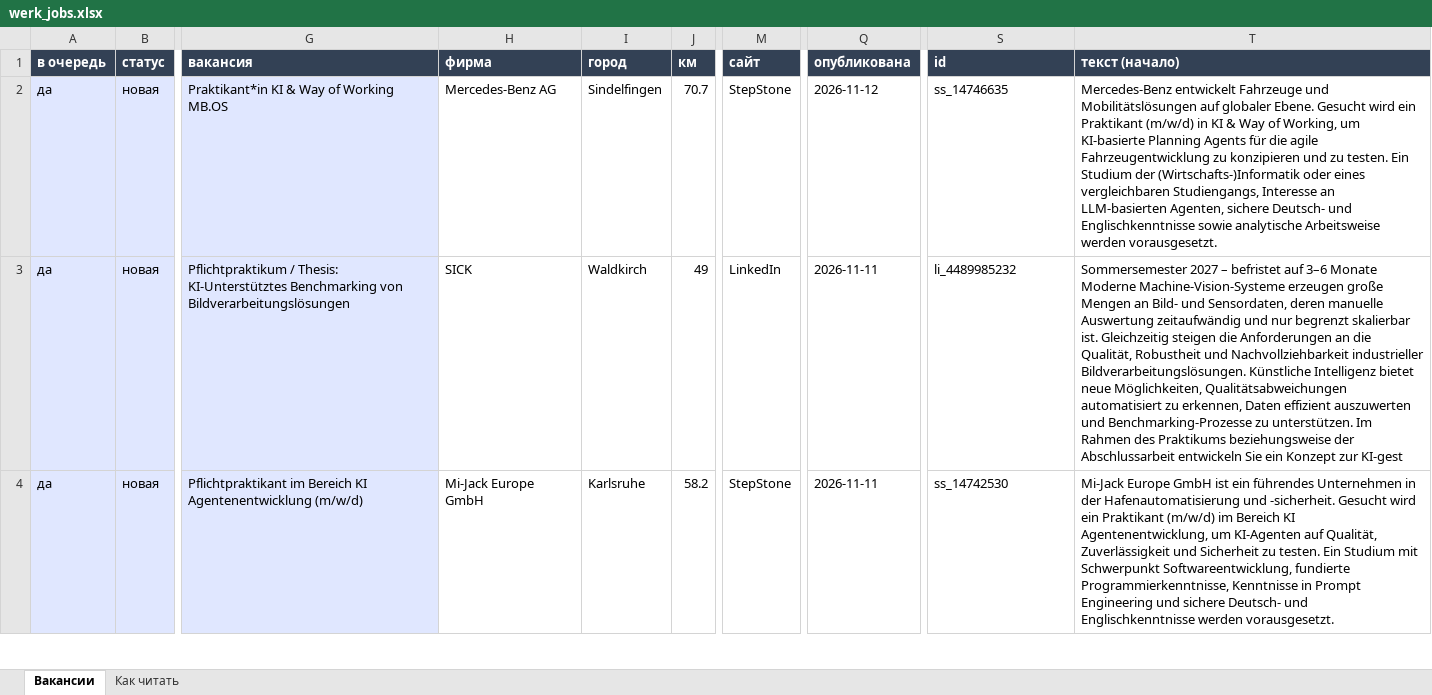
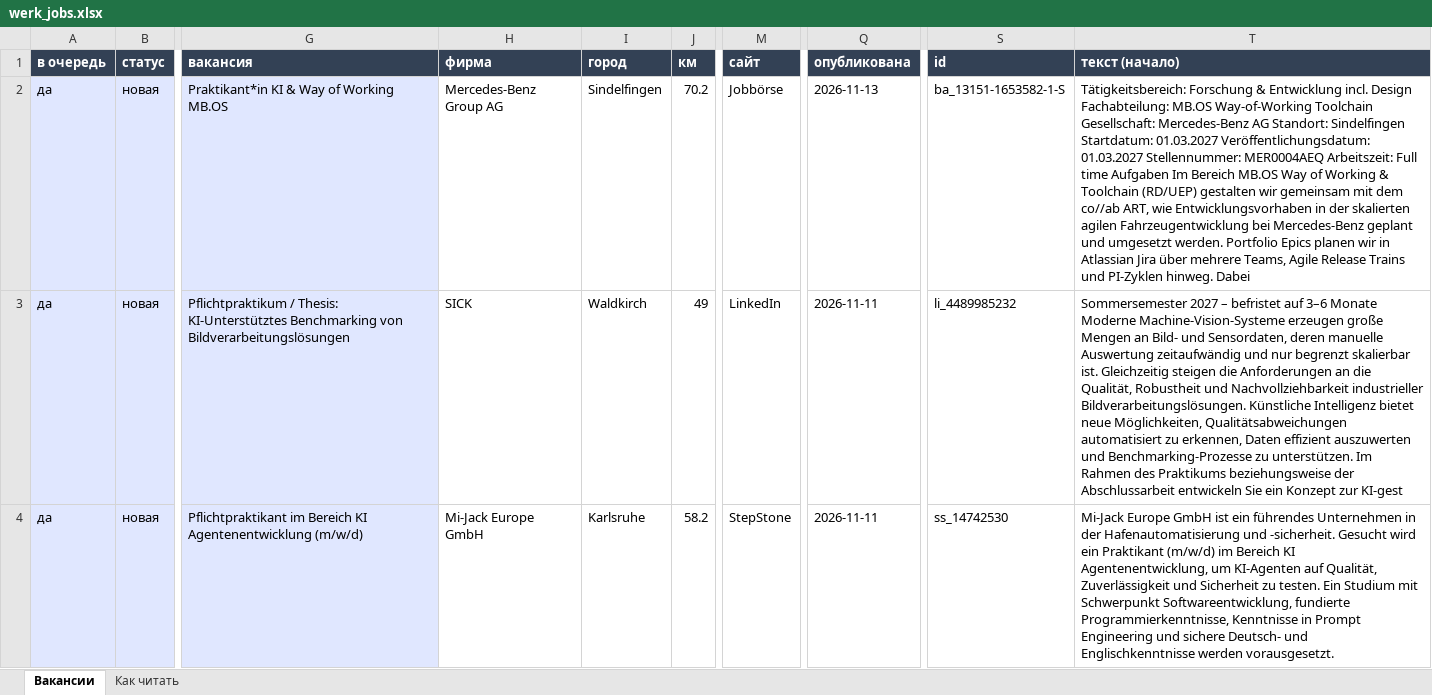
Before and after one commit to Nevrox228/wohnung-og, an Excel workbook: data/werk_jobs.xlsx, sheet Вакансии, drawn as a sheet; only a part is shown, gaps mark what is left out; values as stored, in another font and other column widths than the file's, no borders; the diff covers the shown part only; the diff names each change by its address in the sheet, - before the commit and + after, or states it on an @@ line.

```diff
--- a/data/werk_jobs.xlsx (sheet Вакансии)
+++ b/data/werk_jobs.xlsx (sheet Вакансии)
-H2 (фирма): Mercedes-Benz AG
+H2 (фирма): Mercedes-Benz Group AG
-J2 (км): 70.7
+J2 (км): 70.2
-M2 (сайт): StepStone
+M2 (сайт): Jobbörse
-Q2 (опубликована): 2026-11-12
+Q2 (опубликована): 2026-11-13
-S2 (id): ss_14746635
+S2 (id): ba_13151-1653582-1-S
-T2 (текст (начало)): Mercedes-Benz entwickelt Fahrzeuge und Mobilitätslösungen auf globaler Ebene. Gesucht wird ein Praktikant (m/w/d) in KI & Way of Working, um KI-basierte Planning Agents für die agile Fahrzeugentwicklung zu konzipieren und zu testen. Ein Studium der (Wirtschafts-)Informatik oder eines vergleichbaren Studiengangs, Interesse an LLM-basierten Agenten, sichere Deutsch- und Englischkenntnisse sowie analytische Arbeitsweise werden vorausgesetzt.
+T2 (текст (начало)): Tätigkeitsbereich: Forschung & Entwicklung incl. Design Fachabteilung: MB.OS Way-of-Working Toolchain Gesellschaft: Mercedes-Benz AG Standort: Sindelfingen Startdatum: 01.03.2027 Veröffentlichungsdatum: 01.03.2027 Stellennummer: MER0004AEQ Arbeitszeit: Full time Aufgaben Im Bereich MB.OS Way of Working & Toolchain (RD/UEP) gestalten wir gemeinsam mit dem co//ab ART, wie Entwicklungsvorhaben in der skalierten agilen Fahrzeugentwicklung bei Mercedes-Benz geplant und umgesetzt werden. Portfolio Epics planen wir in Atlassian Jira über mehrere Teams, Agile Release Trains und PI-Zyklen hinweg. Dabei
```
Also changed, not shown: 5 added rows and 1 removed row elsewhere in this sheet, data/eltern_jobs.xlsx, data/olya_jobs.xlsx, 9 other files.
